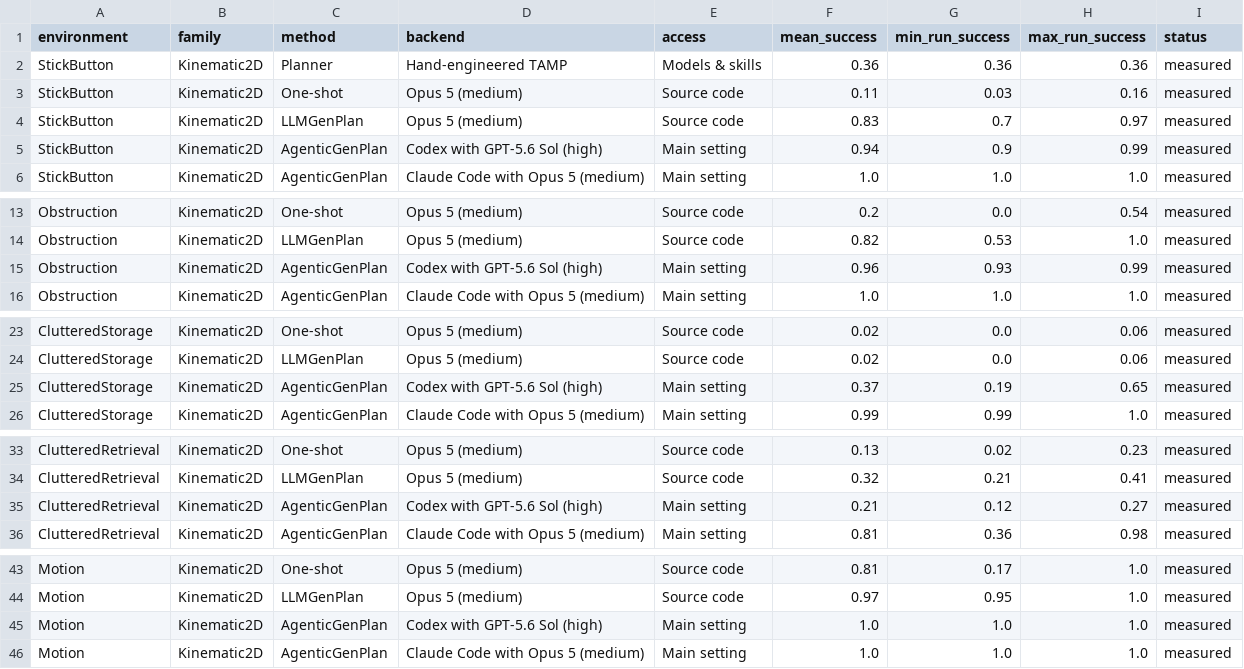
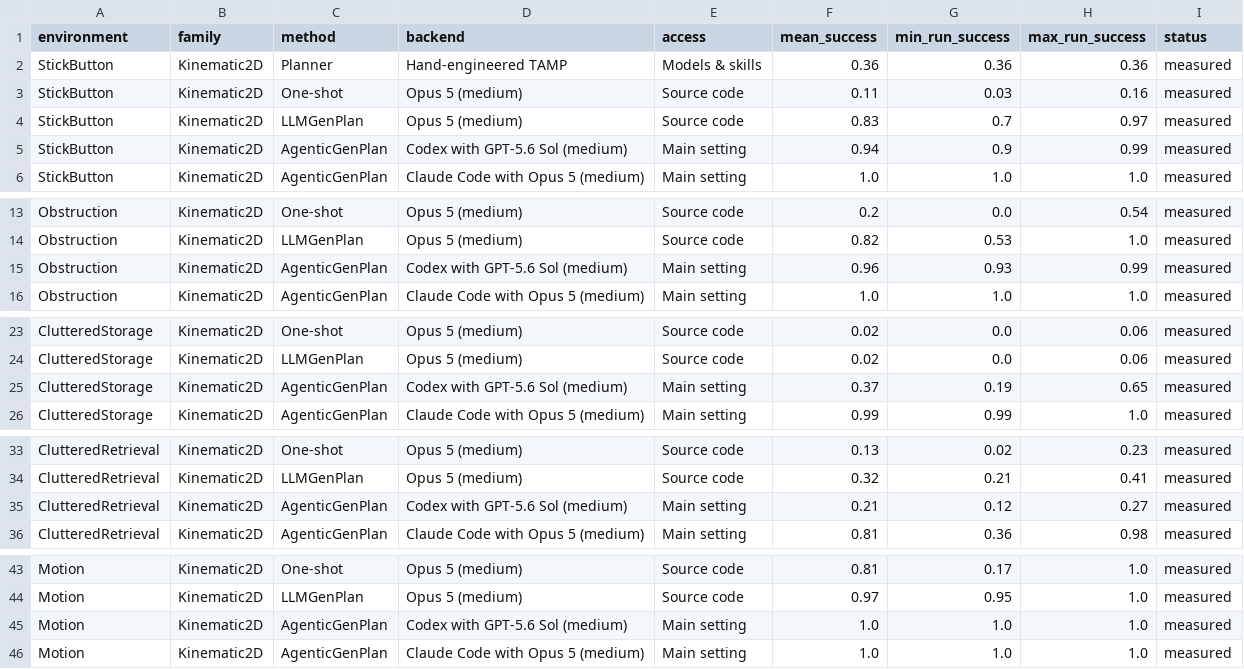
Before and after one commit to AgenticGenTamp/AgenticGenTamp.github.io, a CSV file: data/benchmark.csv, drawn as a sheet; only a part is shown, gaps mark what is left out; the diff covers the shown part only.

Commit message:
Label GPT-5.6 Sol with medium reasoning effort, matching its run configs

```diff
--- a/data/benchmark.csv
+++ b/data/benchmark.csv
@@ -4,3 +4,3 @@ StickButton,Kinematic2D,One-shot,Opus 5 (medium),Source code,0.11,0.03,0.16,meas
 StickButton,Kinematic2D,LLMGenPlan,Opus 5 (medium),Source code,0.83,0.7,0.97,measured
-StickButton,Kinematic2D,AgenticGenPlan,Codex with GPT-5.6 Sol (high),Main setting,0.94,0.9,0.99,measured
+StickButton,Kinematic2D,AgenticGenPlan,Codex with GPT-5.6 Sol (medium),Main setting,0.94,0.9,0.99,measured
 StickButton,Kinematic2D,AgenticGenPlan,Claude Code with Opus 5 (medium),Main setting,1.0,1.0,1.0,measured
@@ -14,3 +14,3 @@ Obstruction,Kinematic2D,One-shot,Opus 5 (medium),Source code,0.2,0.0,0.54,measur
 Obstruction,Kinematic2D,LLMGenPlan,Opus 5 (medium),Source code,0.82,0.53,1.0,measured
-Obstruction,Kinematic2D,AgenticGenPlan,Codex with GPT-5.6 Sol (high),Main setting,0.96,0.93,0.99,measured
+Obstruction,Kinematic2D,AgenticGenPlan,Codex with GPT-5.6 Sol (medium),Main setting,0.96,0.93,0.99,measured
 Obstruction,Kinematic2D,AgenticGenPlan,Claude Code with Opus 5 (medium),Main setting,1.0,1.0,1.0,measured
@@ -24,3 +24,3 @@ ClutteredStorage,Kinematic2D,One-shot,Opus 5 (medium),Source code,0.02,0.0,0.06,
 ClutteredStorage,Kinematic2D,LLMGenPlan,Opus 5 (medium),Source code,0.02,0.0,0.06,measured
-ClutteredStorage,Kinematic2D,AgenticGenPlan,Codex with GPT-5.6 Sol (high),Main setting,0.37,0.19,0.65,measured
+ClutteredStorage,Kinematic2D,AgenticGenPlan,Codex with GPT-5.6 Sol (medium),Main setting,0.37,0.19,0.65,measured
 ClutteredStorage,Kinematic2D,AgenticGenPlan,Claude Code with Opus 5 (medium),Main setting,0.99,0.99,1.0,measured
@@ -34,3 +34,3 @@ ClutteredRetrieval,Kinematic2D,One-shot,Opus 5 (medium),Source code,0.13,0.02,0.
 ClutteredRetrieval,Kinematic2D,LLMGenPlan,Opus 5 (medium),Source code,0.32,0.21,0.41,measured
-ClutteredRetrieval,Kinematic2D,AgenticGenPlan,Codex with GPT-5.6 Sol (high),Main setting,0.21,0.12,0.27,measured
+ClutteredRetrieval,Kinematic2D,AgenticGenPlan,Codex with GPT-5.6 Sol (medium),Main setting,0.21,0.12,0.27,measured
 ClutteredRetrieval,Kinematic2D,AgenticGenPlan,Claude Code with Opus 5 (medium),Main setting,0.81,0.36,0.98,measured
@@ -44,3 +44,3 @@ Motion,Kinematic2D,One-shot,Opus 5 (medium),Source code,0.81,0.17,1.0,measured
 Motion,Kinematic2D,LLMGenPlan,Opus 5 (medium),Source code,0.97,0.95,1.0,measured
-Motion,Kinematic2D,AgenticGenPlan,Codex with GPT-5.6 Sol (high),Main setting,1.0,1.0,1.0,measured
+Motion,Kinematic2D,AgenticGenPlan,Codex with GPT-5.6 Sol (medium),Main setting,1.0,1.0,1.0,measured
 Motion,Kinematic2D,AgenticGenPlan,Claude Code with Opus 5 (medium),Main setting,1.0,1.0,1.0,measured
```
Also changed, not shown: 23 edited cells elsewhere in this file, 4 other files.
